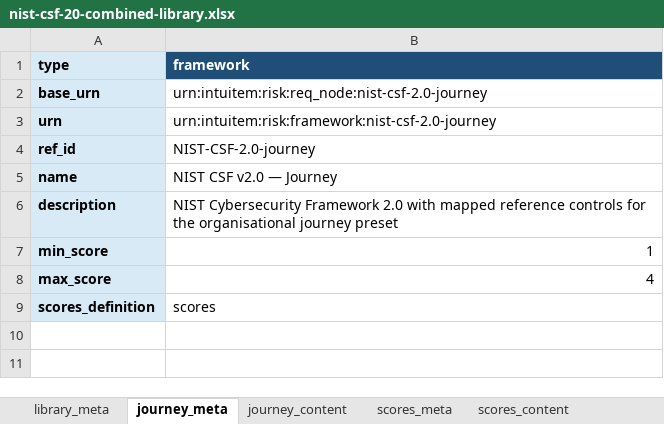
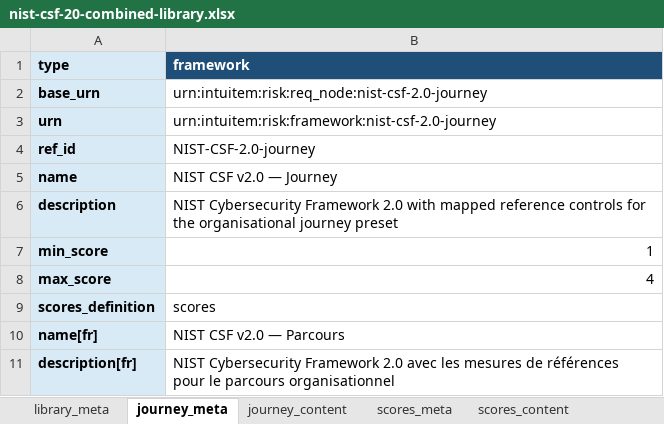
Before and after one commit to intuitem/ciso-assistant-community, an Excel workbook: tools/excel/nist/nist-csf-20-combined-library.xlsx, sheet journey_meta, drawn as a sheet; values as stored, in another font and other column widths than the file's, no borders; the diff names each change by its address in the sheet, - before the commit and + after, or states it on an @@ line.

Commit message:
fix library
translate framework meta in fr
Fix number of controls in description

```diff
--- a/tools/excel/nist/nist-csf-20-combined-library.xlsx (sheet journey_meta)
+++ b/tools/excel/nist/nist-csf-20-combined-library.xlsx (sheet journey_meta)
+row 10: name[fr] | NIST CSF v2.0 — Parcours
+row 11: description[fr] | NIST Cybersecurity Framework 2.0 avec les mesures de références pour le parcours organisationnel
```
Also changed, not shown: sheet library_meta, 1 other file.
